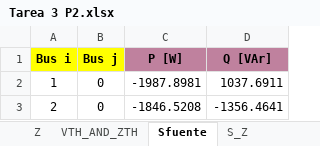
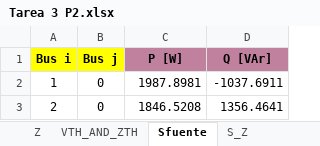
Before and after one commit to GeorgesG69/Proyecto-Final-EC1251-Luisana-Paolo-Georges-, an Excel workbook: Tarea 3 P2.xlsx, sheet Sfuente, drawn as a sheet; values as stored, in another font and other column widths than the file's, no borders; the diff names each change by its address in the sheet, - before the commit and + after, or states it on an @@ line.

```diff
--- a/Tarea 3 P2.xlsx (sheet Sfuente)
+++ b/Tarea 3 P2.xlsx (sheet Sfuente)
-C2 (P [W]): -1987.8981
+C2 (P [W]): 1987.8981
-D2 (Q [VAr]): 1037.6911
+D2 (Q [VAr]): -1037.6911
-C3 (P [W]): -1846.5208
+C3 (P [W]): 1846.5208
-D3 (Q [VAr]): -1356.4641
+D3 (Q [VAr]): 1356.4641
```
Also changed, not shown: sheet Balance_S, data_io.xlsx, 1 other file.
